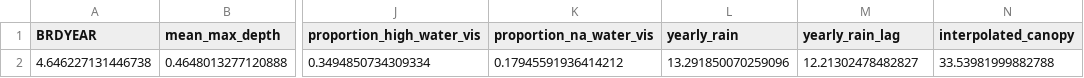
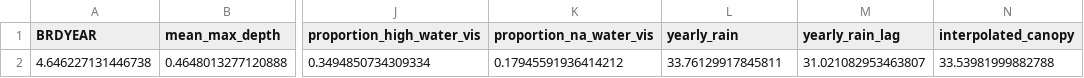
Before and after one commit to bbecker1000/CRLF2, a CSV file: data/between_year_col_sd.csv, drawn as a sheet; only a part is shown, gaps mark what is left out; the diff names each change by its address in the sheet, - before the commit and + after, or states it on an @@ line.

```diff
--- a/data/between_year_col_sd.csv
+++ b/data/between_year_col_sd.csv
-L2 (yearly_rain): 13.291850070259096
+L2 (yearly_rain): 33.76129917845811
-M2 (yearly_rain_lag): 12.21302478482827
+M2 (yearly_rain_lag): 31.021082953463807
```
Also changed, not shown: data/between_year_col_means.csv, data/lag_between_year_data.csv, 8 other files.
